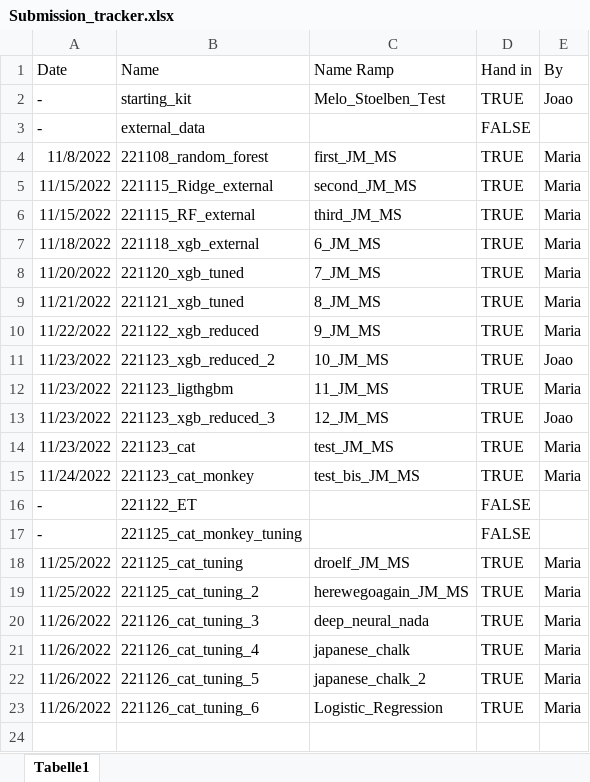
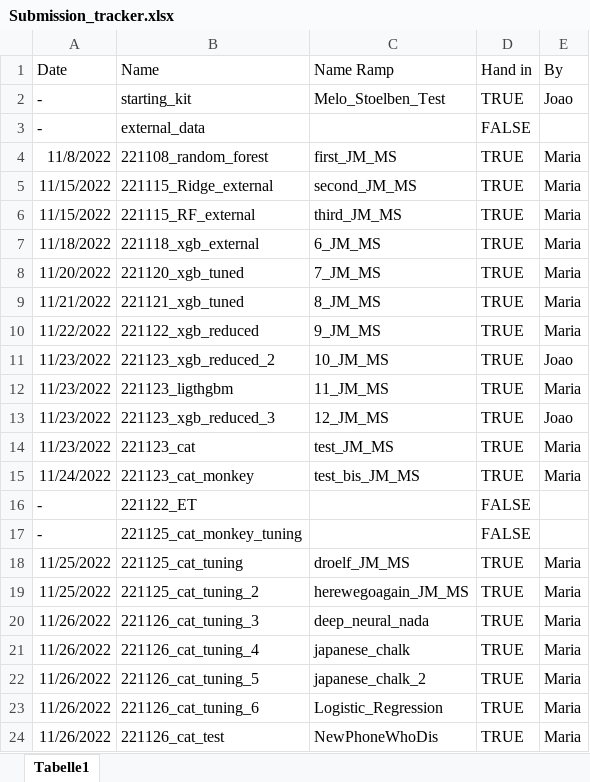
Before and after one commit to stlbnmaria/PythonForDS_Project, an Excel workbook: submissions/Submission_tracker.xlsx, sheet Tabelle1, drawn as a sheet; values as stored, in another font and other column widths than the file's, no borders; table styles not drawn; the diff names each change by its address in the sheet, - before the commit and + after, or states it on an @@ line.

Commit message:
added new submission to test feature processing

```diff
--- a/submissions/Submission_tracker.xlsx (sheet Tabelle1)
+++ b/submissions/Submission_tracker.xlsx (sheet Tabelle1)
+row 24: 11/26/2022 | 221126_cat_test | NewPhoneWhoDis | TRUE | Maria
```
Also changed, not shown: 2 other files.
